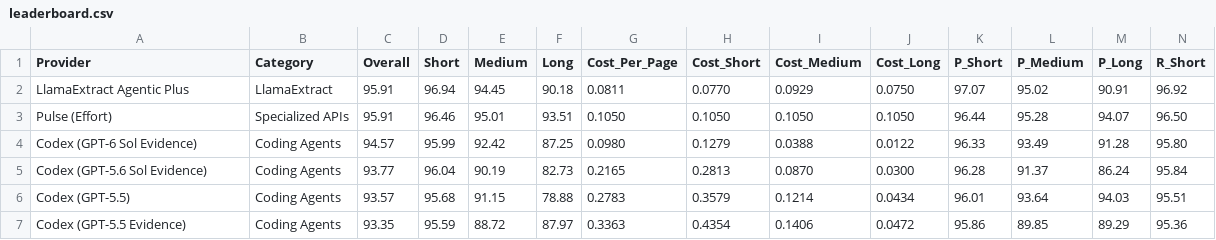
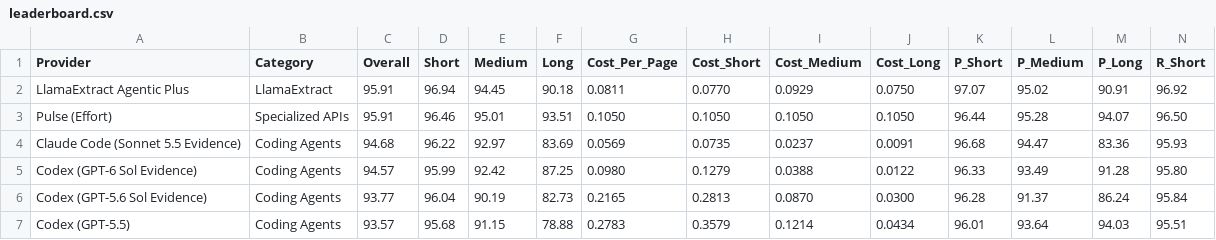
Before and after one commit to run-llama/ExtractBench, a CSV file: leaderboard.csv, drawn as a sheet; only a part is shown; the shorter side is filled out with more unchanged rows; rows hold the shown columns only; the diff names each change by its address in the sheet, - before the commit and + after, or states it on an @@ line.

Commit message:
Add Claude Code Sonnet 5.5 evidence pipeline; pass large schemas as a file
The prompt, with the schema inlined, is passed to the claude CLI as one
argv string. Linux caps a single argument at 128 KiB (MAX_ARG_STRLEN), so
large schemas failed the exec with E2BIG before the agent started. When
the prompt exceeds 120 KB, write the schema to ./schema.json and point
the prompt at it. Smaller prompts are unchanged; raw_output.schema_delivery
records which path was taken.

Register claude_code_extract_sonnet_5_5_evidence, the Sonnet 5.5 twin of
the Opus 5.5 evidence pipeline, and add its leaderboard row.

```diff
--- a/leaderboard.csv
+++ b/leaderboard.csv
+row 4: Claude Code (Sonnet 5.5 Evidence) | Coding Agents | 94.68 | 96.22 | 92.97 | 83.69 | 0.0569 | 0.0735 | 0.0237 | 0.0091 | 96.68 | 94.47 | 83.36 | 95.93
```
Also changed, not shown: 4 other files.
